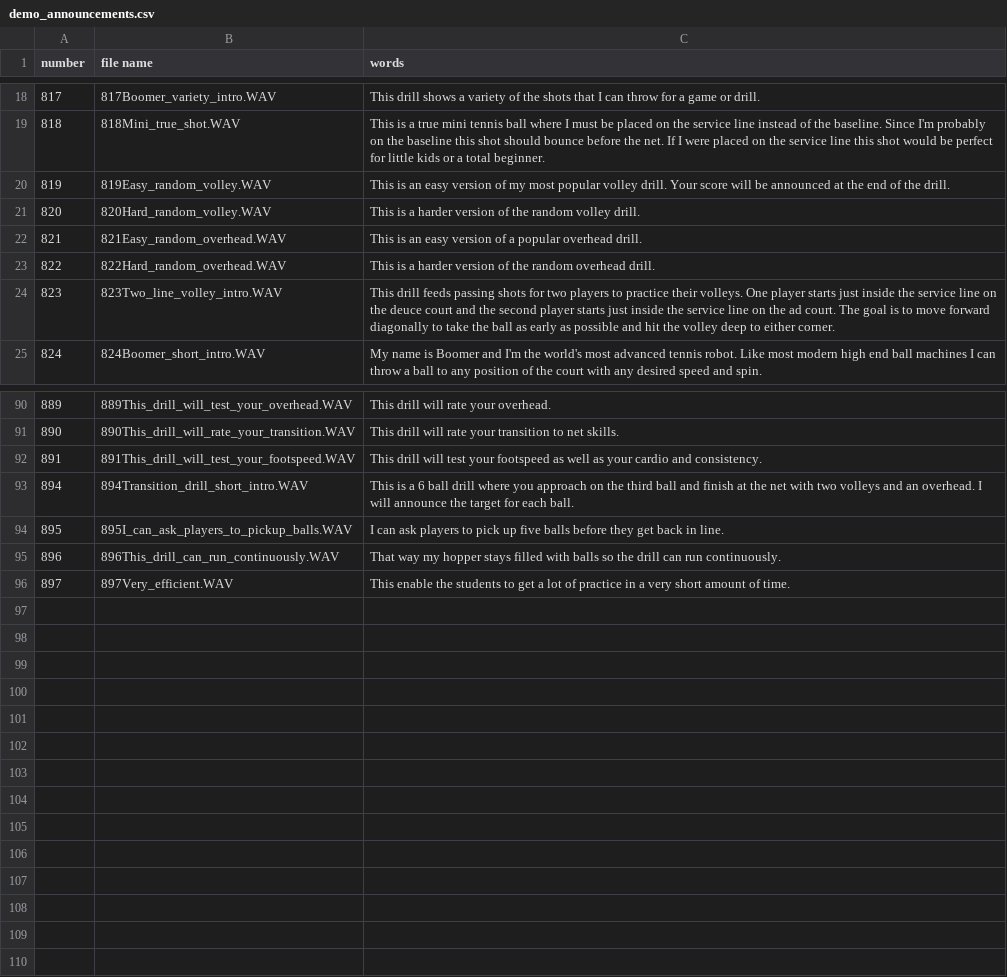
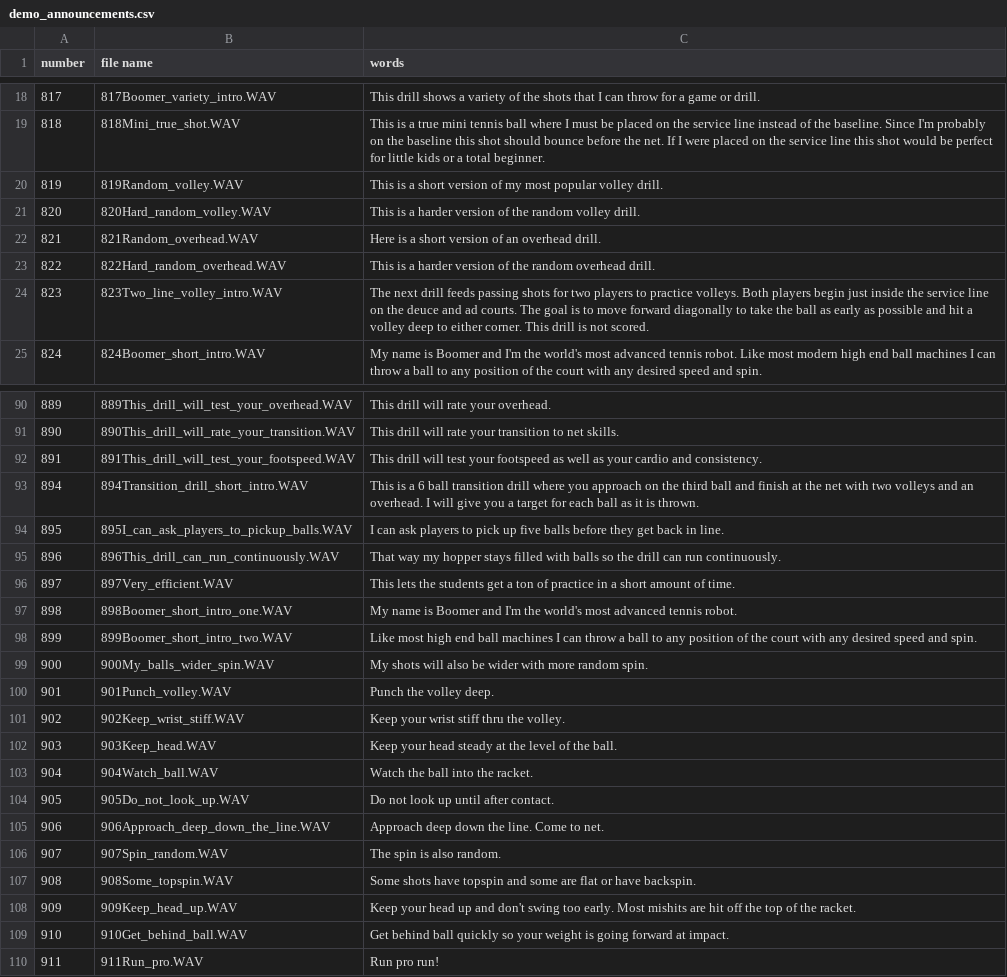
Before and after one commit to davidcjordan/tts_polly, a CSV file: demo_announcements.csv, drawn as a sheet; only a part is shown, gaps mark what is left out; the diff covers the shown part only.

Commit message:
"final" changes for demo workout

```diff
--- a/demo_announcements.csv
+++ b/demo_announcements.csv
@@ -19,7 +19,7 @@ number,file name,words
 818,818Mini_true_shot.WAV,This is a true mini tennis ball where I must be placed on the service line instead of the baseline. Since I'm probably on the baseline this shot should bounce before the net. If I were placed on the service line this shot would be perfect for little kids or a total beginner.
-819,819Easy_random_volley.WAV,This is an easy version of my most popular volley drill. Your score will be announced at the end of the drill.
+819,819Random_volley.WAV,This is a short version of my most popular volley drill.
 820,820Hard_random_volley.WAV,This is a harder version of the random volley drill.
-821,821Easy_random_overhead.WAV,This is an easy version of a popular overhead drill.
+821,821Random_overhead.WAV,Here is a short version of an overhead drill.
 822,822Hard_random_overhead.WAV,This is a harder version of the random overhead drill.
-823,823Two_line_volley_intro.WAV,This drill feeds passing shots for two players to practice their volleys. One player starts just inside the service line on the deuce court and the second player starts just inside the service line on the ad court. The goal is to move forward diagonally to take the ball as early as possible and hit the volley deep to either corner.
+823,823Two_line_volley_intro.WAV,The next drill feeds passing shots for two players to practice volleys. Both players begin just inside the service line on the deuce and ad courts. The goal is to move forward diagonally to take the ball as early as possible and hit a volley deep to either corner. This drill is not scored.
 824,824Boomer_short_intro.WAV,My name is Boomer and I'm the world's most advanced tennis robot. Like most modern high end ball machines I can throw a ball to any position of the court with any desired speed and spin.
@@ -92,5 +92,19 @@ number,file name,words
 891,891This_drill_will_test_your_footspeed.WAV,This drill will test your footspeed as well as your cardio and consistency.
-894,894Transition_drill_short_intro.WAV,This is a 6 ball drill where you approach on the third ball and finish at the net with two volleys and an overhead. I will announce the target for each ball.
+894,894Transition_drill_short_intro.WAV,This is a 6 ball transition drill where you approach on the third ball and finish at the net with two volleys and an overhead. I will give you a target for each ball as it is thrown.
 895,895I_can_ask_players_to_pickup_balls.WAV,I can ask players to pick up five balls before they get back in line.
 896,896This_drill_can_run_continuously.WAV,That way my hopper stays filled with balls so the drill can run continuously.
-897,897Very_efficient.WAV,This enable the students to get a lot of practice in a very short amount of time.
+897,897Very_efficient.WAV,This lets the students get a ton of practice in a short amount of time.
+898,898Boomer_short_intro_one.WAV,My name is Boomer and I'm the world's most advanced tennis robot.
+899,899Boomer_short_intro_two.WAV,Like most high end ball machines I can throw a ball to any position of the court with any desired speed and spin.
+900,900My_balls_wider_spin.WAV,My shots will also be wider with more random spin.
+901,901Punch_volley.WAV,Punch the volley deep.
+902,902Keep_wrist_stiff.WAV,Keep your wrist stiff thru the volley.
+903,903Keep_head.WAV,Keep your head steady at the level of the ball.
+904,904Watch_ball.WAV,Watch the ball into the racket.
+905,905Do_not_look_up.WAV,Do not look up until after contact.
+906,906Approach_deep_down_the_line.WAV,Approach deep down the line. Come to net.
+907,907Spin_random.WAV,The spin is also random.
+908,908Some_topspin.WAV,Some shots have topspin and some are flat or have backspin.
+909,909Keep_head_up.WAV,Keep your head up and don't swing too early. Most mishits are hit off the top of the racket.
+910,910Get_behind_ball.WAV,Get behind ball quickly so your weight is going forward at impact.
+911,911Run_pro.WAV,Run pro run!
```
Also changed, not shown: 1 added row, 1 removed row and 17 edited cells elsewhere in this file.
